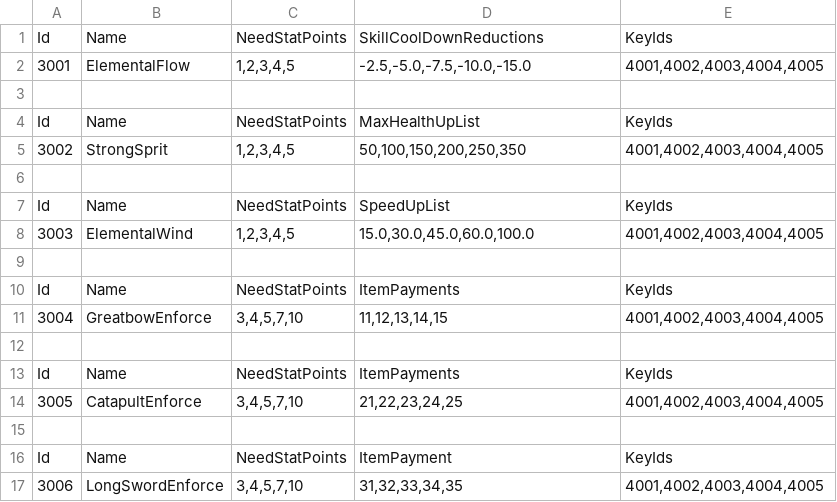
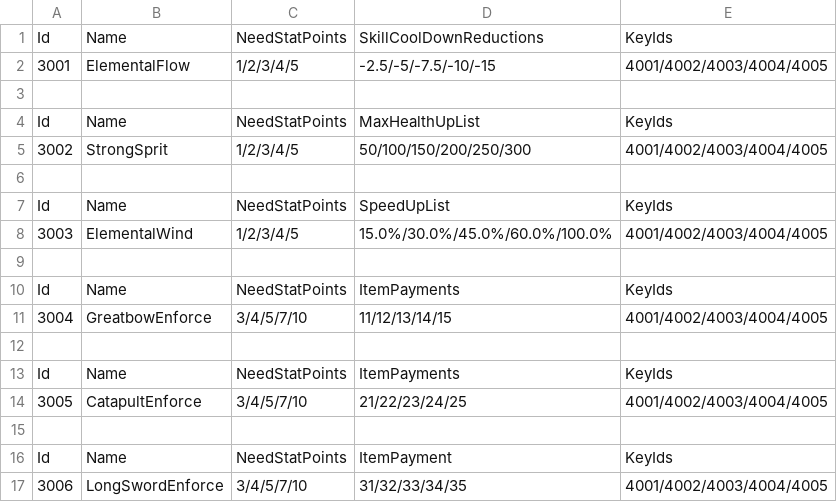
Before and after one commit to FuJiGraphics/TheElf, a CSV file: Assets/DataTables/02_StatTable.csv, drawn as a sheet.

```diff
--- a/Assets/DataTables/02_StatTable.csv
+++ b/Assets/DataTables/02_StatTable.csv
@@ -1,18 +1,18 @@
 Id,Name,NeedStatPoints,SkillCoolDownReductions,KeyIds
-3001,ElementalFlow,"1,2,3,4,5","-2.5,-5.0,-7.5,-10.0,-15.0","4001,4002,4003,4004,4005"
+3001,ElementalFlow,1/2/3/4/5,-2.5/-5/-7.5/-10/-15,4001/4002/4003/4004/4005
 ,,,,
 Id,Name,NeedStatPoints,MaxHealthUpList,KeyIds
-3002,StrongSprit,"1,2,3,4,5","50,100,150,200,250,350","4001,4002,4003,4004,4005"
+3002,StrongSprit,1/2/3/4/5,50/100/150/200/250/300,4001/4002/4003/4004/4005
 ,,,,
 Id,Name,NeedStatPoints,SpeedUpList,KeyIds
-3003,ElementalWind,"1,2,3,4,5","15.0,30.0,45.0,60.0,100.0","4001,4002,4003,4004,4005"
+3003,ElementalWind,1/2/3/4/5,15.0%/30.0%/45.0%/60.0%/100.0%,4001/4002/4003/4004/4005
 ,,,,
 Id,Name,NeedStatPoints,ItemPayments,KeyIds
-3004,"GreatbowEnforce
-","3,4,5,7,10","11,12,13,14,15","4001,4002,4003,4004,4005"
+3004,"GreatbowEnforce
+",3/4/5/7/10,11/12/13/14/15,4001/4002/4003/4004/4005
 ,,,,
 Id,Name,NeedStatPoints,ItemPayments,KeyIds
-3005,CatapultEnforce,"3,4,5,7,10","21,22,23,24,25","4001,4002,4003,4004,4005"
+3005,CatapultEnforce,3/4/5/7/10,21/22/23/24/25,4001/4002/4003/4004/4005
 ,,,,
 Id,Name,NeedStatPoints,ItemPayment,KeyIds
-3006,LongSwordEnforce,"3,4,5,7,10","31,32,33,34,35","4001,4002,4003,4004,4005"
+3006,LongSwordEnforce,3/4/5/7/10,31/32/33/34/35,4001/4002/4003/4004/4005
```
Also changed, not shown: Assets/DataTables/02_RandomStatTable.csv, 26 other files.
